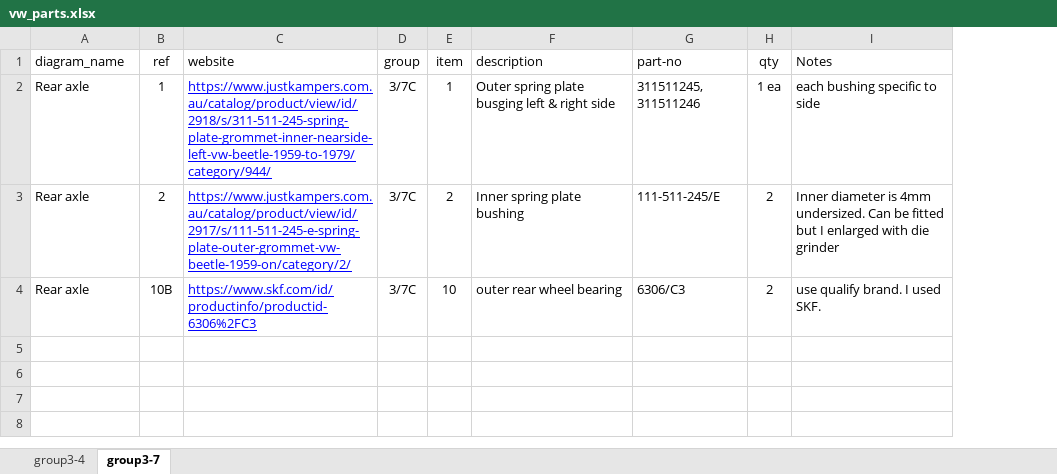
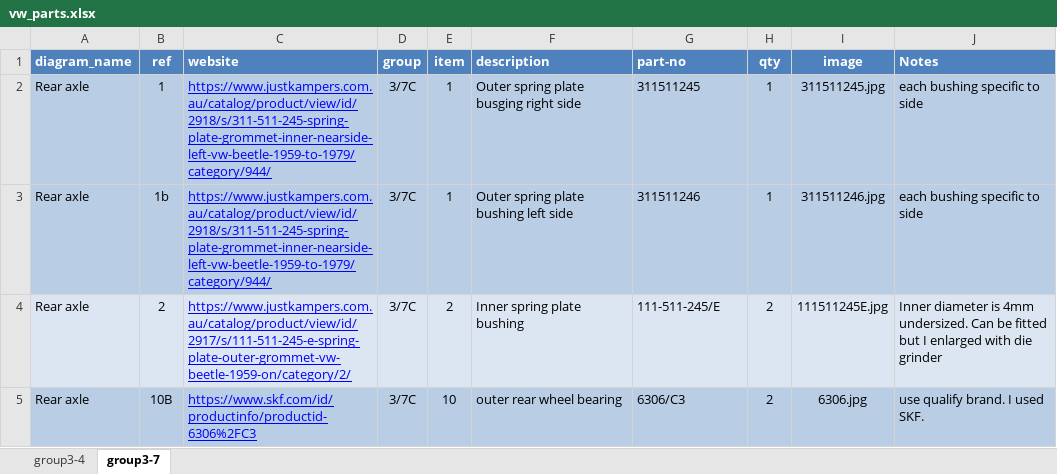
Before and after one commit to Porsche356C/356, an Excel workbook: config/vw_parts.xlsx, sheet group3-7, drawn as a sheet; values as stored, in another font and other column widths than the file's, no borders; table styles not drawn; addresses are those after the commit; the diff names each change by its address in the sheet, - before the commit and + after, or states it on an @@ line.

Commit message:
fix to VW parts display

```diff
--- a/config/vw_parts.xlsx (sheet group3-7)
+++ b/config/vw_parts.xlsx (sheet group3-7)
+column I (image), row 2: 311511245.jpg; rows 4-5: 111511245E.jpg | 6306.jpg
@@ A1:H1 fill: none → #4F81BD, bold: off → on, text colour: black → #FFFFFF @@
@@ J1 fill: none → #4F81BD, bold: off → on, text colour: black → #FFFFFF @@
-A2:H2 fill: none
+A2:H2 fill: #B9CDE5
-F2 (description): Outer spring plate busging left & right side
+F2 (description): Outer spring plate busging right side
-G2 (part-no): 311511245, 311511246
+G2 (part-no): 311511245
-H2 (qty): 1 ea
+H2 (qty): 1
-J2 fill: none
+J2 fill: #B9CDE5
+row 3: Rear axle | 1b | https://www.justkampers.com.au/catalog/product/view/id/2918/s/311-511-245-spring-plate-grommet-inner-nearside-left-vw-beetle-1959-to-1979/category/944/ | 3/7C | 1 | Outer spring plate bushing left side | 311511246 | 1 | 311511246.jpg | each bushing specific to side
-A4:H4 fill: none
+A4:H4 fill: #DCE6F2
-J4 fill: none
+J4 fill: #DCE6F2
-A5:H5 fill: none
+A5:H5 fill: #B9CDE5
-J5 fill: none
+J5 fill: #B9CDE5
```
Also changed, not shown: sheet group3-4, 19 other files.
